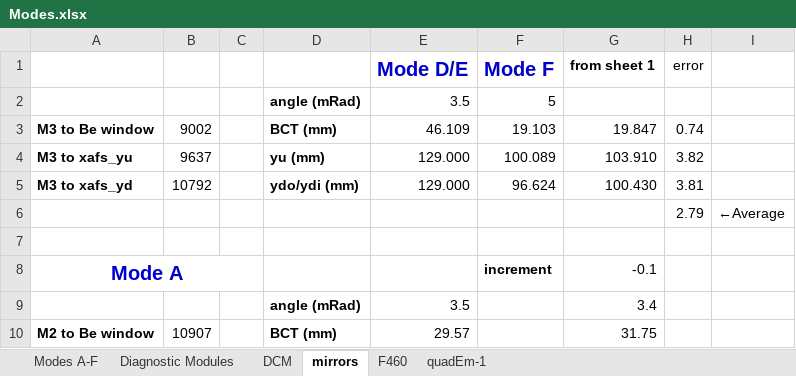
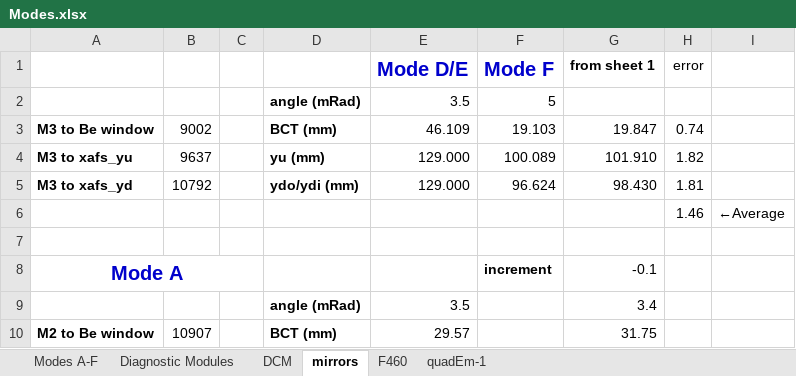
Before and after one commit to NSLS-II-BMM/BMM-beamline-configuration, an Excel workbook: Modes.xlsx, sheet mirrors, drawn as a sheet; only a part is shown; values as stored, in another font and other column widths than the file's, no borders; the diff names each change by its address in the sheet, - before the commit and + after, or states it on an @@ line.

```diff
--- a/Modes.xlsx (sheet mirrors)
+++ b/Modes.xlsx (sheet mirrors)
-G4 (from sheet 1): 103.910
+G4 (from sheet 1): 101.910
-H4 (error): 3.82
+H4 (error): 1.82
-G5 (from sheet 1): 100.430
+G5 (from sheet 1): 98.430
-H5 (error): 3.81
+H5 (error): 1.81
-H6 (error): 2.79
+H6 (error): 1.46
```
Also changed, not shown: sheet Modes A-F, sheet Diagnostic Modules, 3 other files.
